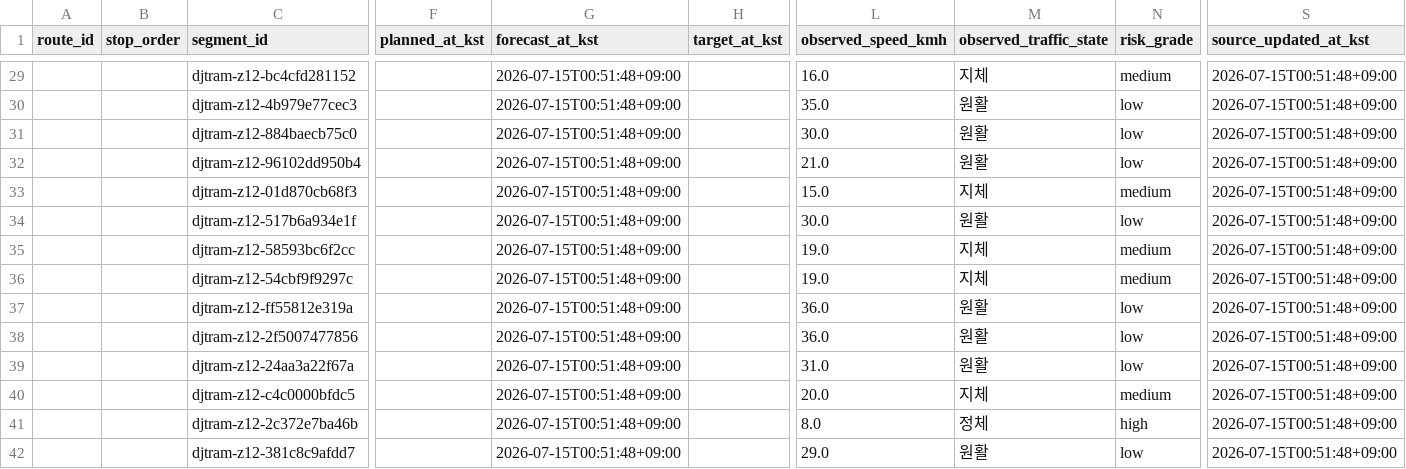
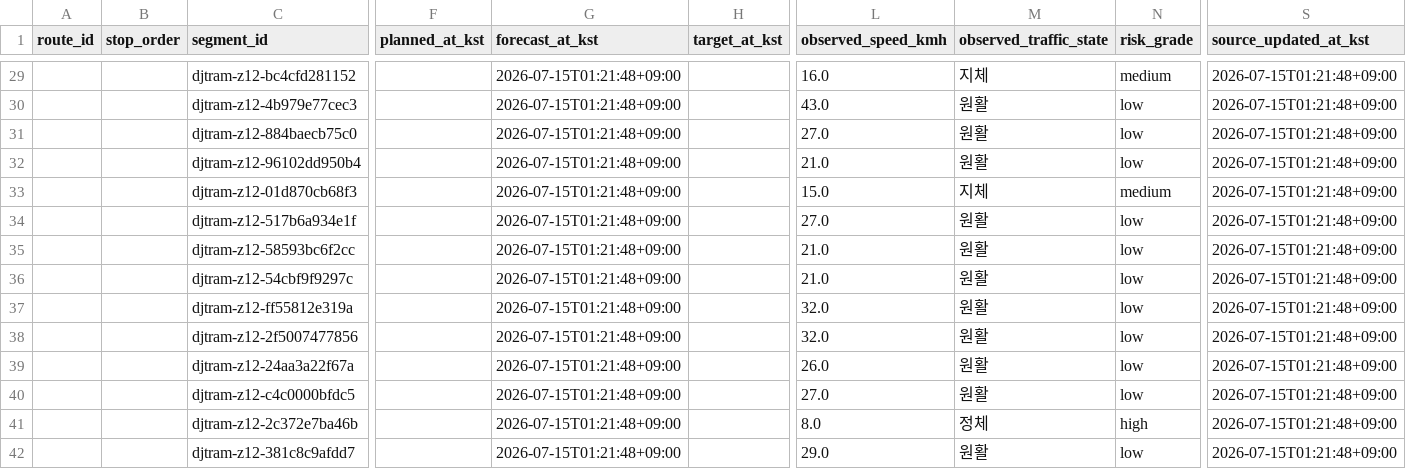
Before and after one commit to ukaysir/taekbae, a CSV file: outputs/api/current_risk.csv, drawn as a sheet; only a part is shown, gaps mark what is left out; the diff covers the shown part only; the diff names each change by its address in the sheet, - before the commit and + after, or states it on an @@ line.

```diff
--- a/outputs/api/current_risk.csv
+++ b/outputs/api/current_risk.csv
-G29:G42 (forecast_at_kst): 2026-07-15T00:51:48+09:00
+G29:G42 (forecast_at_kst): 2026-07-15T01:21:48+09:00
-S29:S42 (source_updated_at_kst): 2026-07-15T00:51:48+09:00
+S29:S42 (source_updated_at_kst): 2026-07-15T01:21:48+09:00
-L30 (observed_speed_kmh): 35.0
+L30 (observed_speed_kmh): 43.0
-L31 (observed_speed_kmh): 30.0
+L31 (observed_speed_kmh): 27.0
-L34 (observed_speed_kmh): 30.0
+L34 (observed_speed_kmh): 27.0
-L35:L36 (observed_speed_kmh): 19.0
+L35:L36 (observed_speed_kmh): 21.0
-M35:M36 (observed_traffic_state): 지체
+M35:M36 (observed_traffic_state): 원활
-N35:N36 (risk_grade): medium
+N35:N36 (risk_grade): low
-L37:L38 (observed_speed_kmh): 36.0
+L37:L38 (observed_speed_kmh): 32.0
-L39 (observed_speed_kmh): 31.0
+L39 (observed_speed_kmh): 26.0
-L40 (observed_speed_kmh): 20.0
+L40 (observed_speed_kmh): 27.0
-M40 (observed_traffic_state): 지체
+M40 (observed_traffic_state): 원활
-N40 (risk_grade): medium
+N40 (risk_grade): low
```
Also changed, not shown: 86 edited cells elsewhere in this file, data/manual/event_segment_mapping.csv, outputs/api/route_risk.csv, 39 other files.
